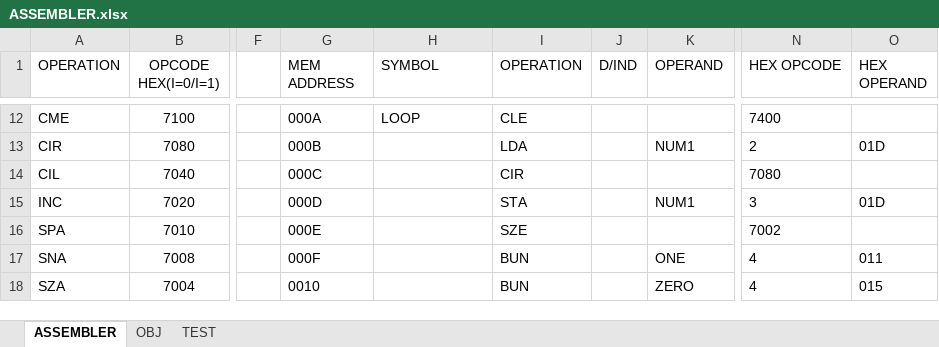
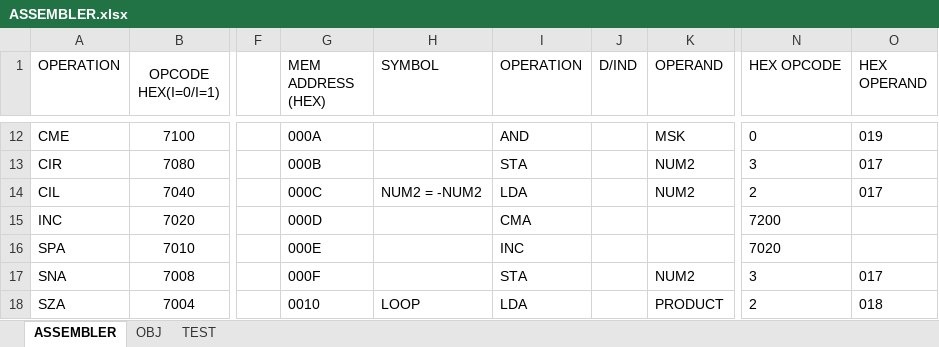
Before and after one commit to Archon-73/Computer-Design, an Excel workbook: Assembler/ASSEMBLER.xlsx, sheet ASSEMBLER, drawn as a sheet; only a part is shown, gaps mark what is left out; values as stored, in another font and other column widths than the file's, no borders; the diff covers the shown part only; the diff names each change by its address in the sheet, - before the commit and + after, or states it on an @@ line.

```diff
--- a/Assembler/ASSEMBLER.xlsx (sheet ASSEMBLER)
+++ b/Assembler/ASSEMBLER.xlsx (sheet ASSEMBLER)
-G1: MEM ADDRESS
+G1: MEM ADDRESS (HEX)
-H12 (SYMBOL): LOOP
+H12 (SYMBOL): (empty)
-I12 (OPERATION): CLE
+I12 (OPERATION): AND
-K12 (OPERAND): (empty)
+K12 (OPERAND): MSK
-N12 (HEX OPCODE): 7400
+N12 (HEX OPCODE): 0
-O12 (HEX OPERAND): (empty)
+O12 (HEX OPERAND): 019
-I13 (OPERATION): LDA
+I13 (OPERATION): STA
-K13 (OPERAND): NUM1
+K13 (OPERAND): NUM2
-N13 (HEX OPCODE): 2
+N13 (HEX OPCODE): 3
-O13 (HEX OPERAND): 01D
+O13 (HEX OPERAND): 017
-H14 (SYMBOL): (empty)
+H14 (SYMBOL): NUM2 = -NUM2
-I14 (OPERATION): CIR
+I14 (OPERATION): LDA
-K14 (OPERAND): (empty)
+K14 (OPERAND): NUM2
-N14 (HEX OPCODE): 7080
+N14 (HEX OPCODE): 2
-O14 (HEX OPERAND): (empty)
+O14 (HEX OPERAND): 017
-I15 (OPERATION): STA
+I15 (OPERATION): CMA
-K15 (OPERAND): NUM1
+K15 (OPERAND): (empty)
-N15 (HEX OPCODE): 3
+N15 (HEX OPCODE): 7200
-O15 (HEX OPERAND): 01D
+O15 (HEX OPERAND): (empty)
-I16 (OPERATION): SZE
+I16 (OPERATION): INC
-N16 (HEX OPCODE): 7002
+N16 (HEX OPCODE): 7020
-I17 (OPERATION): BUN
+I17 (OPERATION): STA
-K17 (OPERAND): ONE
+K17 (OPERAND): NUM2
-N17 (HEX OPCODE): 4
+N17 (HEX OPCODE): 3
-O17 (HEX OPERAND): 011
+O17 (HEX OPERAND): 017
-H18 (SYMBOL): (empty)
+H18 (SYMBOL): LOOP
-I18 (OPERATION): BUN
+I18 (OPERATION): LDA
-K18 (OPERAND): ZERO
+K18 (OPERAND): PRODUCT
-N18 (HEX OPCODE): 4
+N18 (HEX OPCODE): 2
-O18 (HEX OPERAND): 015
+O18 (HEX OPERAND): 018
```
Also changed, not shown: 3 added rows, 3 removed rows and 81 edited cells elsewhere in this sheet, sheet OBJ, formulas that keep their value, 8 other files.
